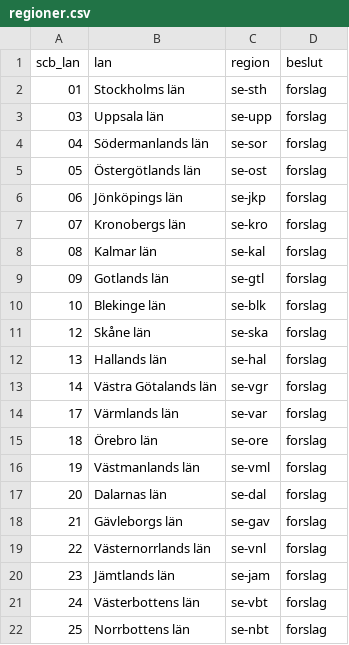
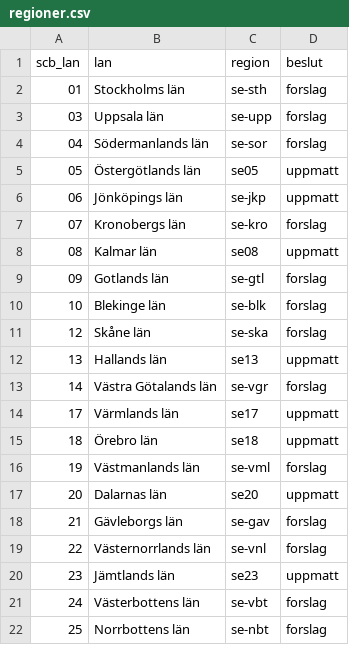
Before and after one commit to the-louie/meshcore-se-regioner, a CSV file: data/regioner.csv, drawn as a sheet.

Commit message:
Utgångsläget kommer från luften: uppmätta regioner från Beacon
scripts/hamta_beacon.py hämtar alla paket med scope som observers i de
svenska Beacon-områdena har hört (beacon.meshat.se, öppet, ingen nyckel).
scripts/seed.py räknar kanalmeddelanden per scope i varje läns eget område
och tar det mest använda namn som hör till länet. Delade namn (se, eu,
europe, offgrid), grannlänens koder och danska eller norska scopes räknas
aldrig.

- data/uppmatt.csv: länets namn med antal meddelanden; kolumnen Uppmätt i
  REGIONER.md.
- --apply: ett län med beslut forslag får sitt namn och märks uppmatt, om
  namnet har minst 50 kanalmeddelanden och är minst hälften av alla
  meddelanden med scope i området. Ett lokalt beslut ändras aldrig.
- data/beacon-omraden.csv: vilket Beacon-område som mäter vilket län.
- tests/test_seed.py, körs i CI.

Mätt 2026-10-27–2026-11-08: Östergötland se05, Kalmar se08, Halland se13,
Värmland se17, Örebro se18, Dalarna se20 och Jämtland se23 får sin
SCB-kod, Jönköping behåller se-jkp. Skåne (43 %, mest dansk trafik) och
Blekinge (10 %) lämnas orörda.

```diff
--- a/data/regioner.csv
+++ b/data/regioner.csv
@@ -4,6 +4,6 @@ scb_lan,lan,region,beslut
 04,Södermanlands län,se-sor,forslag
-05,Östergötlands län,se-ost,forslag
-06,Jönköpings län,se-jkp,forslag
+05,Östergötlands län,se05,uppmatt
+06,Jönköpings län,se-jkp,uppmatt
 07,Kronobergs län,se-kro,forslag
-08,Kalmar län,se-kal,forslag
+08,Kalmar län,se08,uppmatt
 09,Gotlands län,se-gtl,forslag
@@ -11,11 +11,11 @@ scb_lan,lan,region,beslut
 12,Skåne län,se-ska,forslag
-13,Hallands län,se-hal,forslag
+13,Hallands län,se13,uppmatt
 14,Västra Götalands län,se-vgr,forslag
-17,Värmlands län,se-var,forslag
-18,Örebro län,se-ore,forslag
+17,Värmlands län,se17,uppmatt
+18,Örebro län,se18,uppmatt
 19,Västmanlands län,se-vml,forslag
-20,Dalarnas län,se-dal,forslag
+20,Dalarnas län,se20,uppmatt
 21,Gävleborgs län,se-gav,forslag
 22,Västernorrlands län,se-vnl,forslag
-23,Jämtlands län,se-jam,forslag
+23,Jämtlands län,se23,uppmatt
 24,Västerbottens län,se-vbt,forslag
```
Also changed, not shown: 11 other files.
